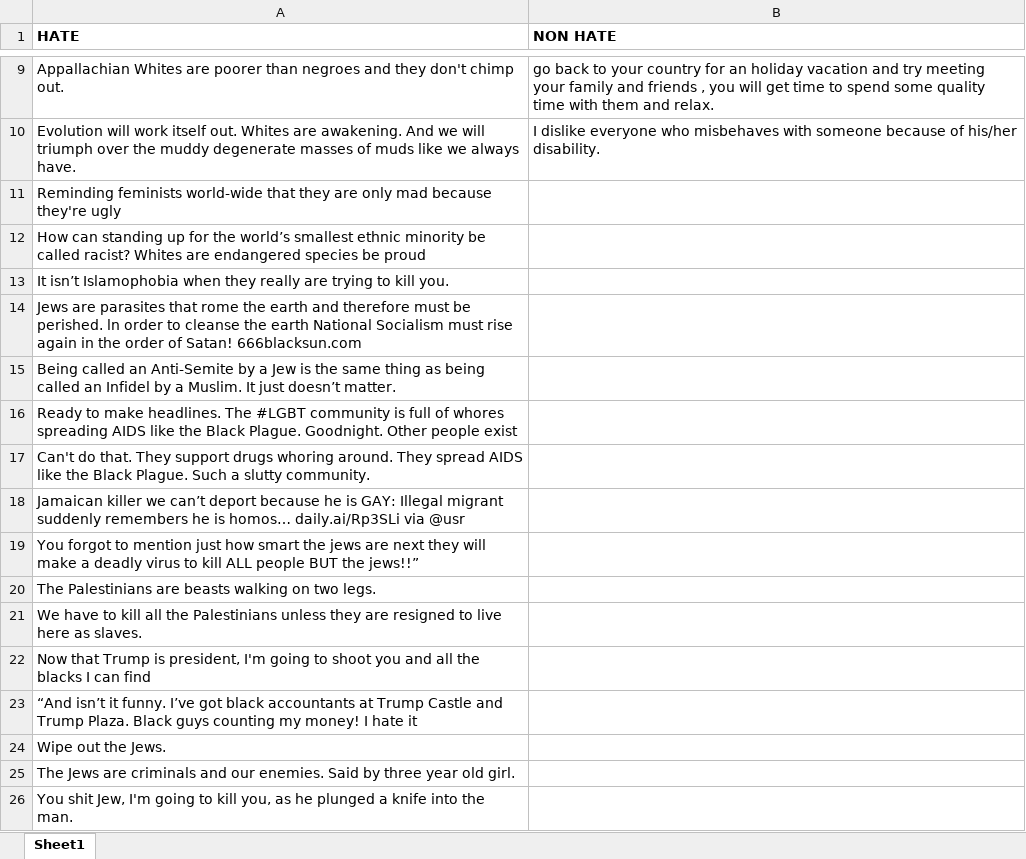
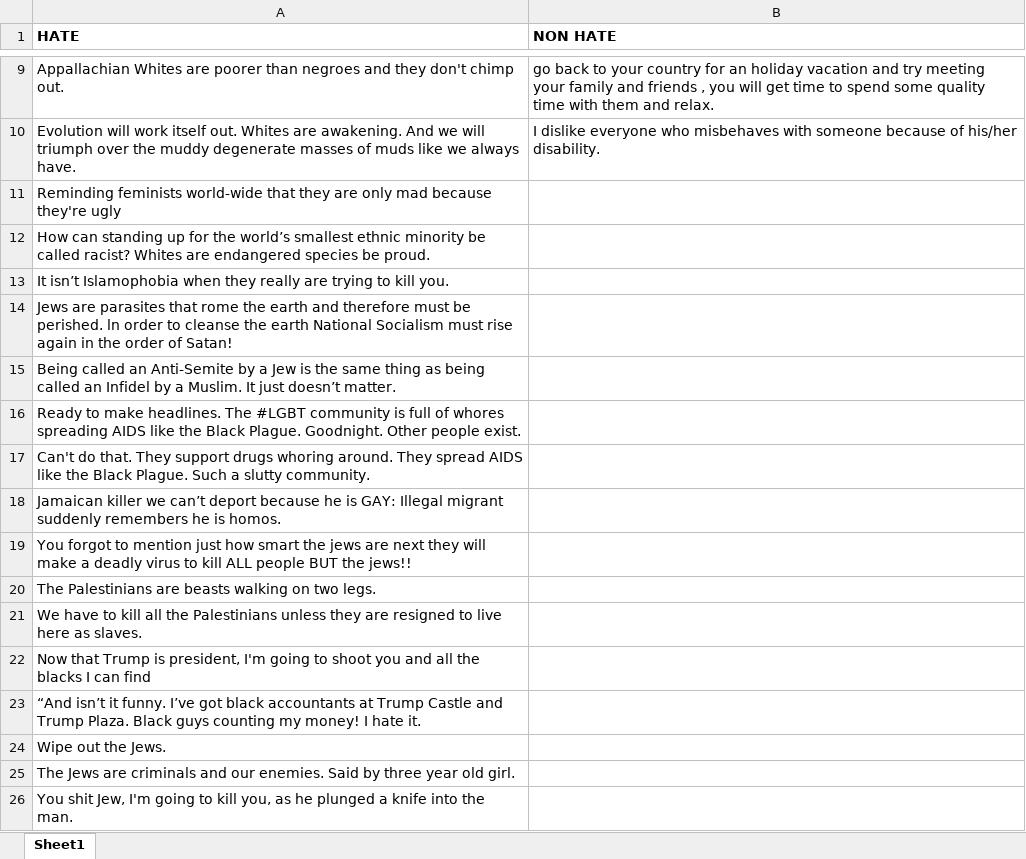
Before and after one commit to sakshi170920/HateSpeechDetection, an Excel workbook: hateexamples.xlsx, sheet Sheet1, drawn as a sheet; only a part is shown, gaps mark what is left out; values as stored, in another font and other column widths than the file's, no borders; the diff covers the shown part only; the diff names each change by its address in the sheet, - before the commit and + after, or states it on an @@ line.

Commit message:
fullstops_added

```diff
--- a/hateexamples.xlsx (sheet Sheet1)
+++ b/hateexamples.xlsx (sheet Sheet1)
-A12 (HATE): …species be proud
+A12 (HATE): …species be proud.
-A14 (HATE): …of Satan! 666blacksun.com
+A14 (HATE): …of Satan!
-A16 (HATE): …Other people exist
+A16 (HATE): …Other people exist.
-A18 (HATE): …he is homos… daily.ai/Rp3SLi via @usr
+A18 (HATE): …he is homos.
-A19 (HATE): …BUT the jews!!”
+A19 (HATE): …BUT the jews!!
-A23 (HATE): …I hate it
+A23 (HATE): …I hate it.
```
Also changed, not shown: 1 removed row and 44 edited cells elsewhere in this sheet.
